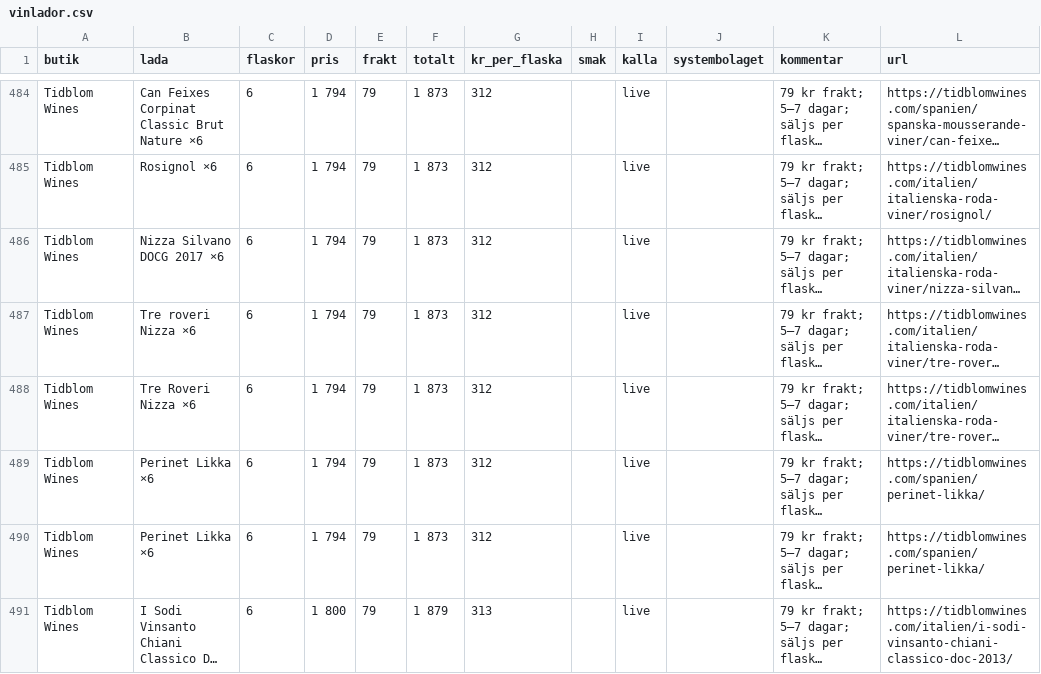
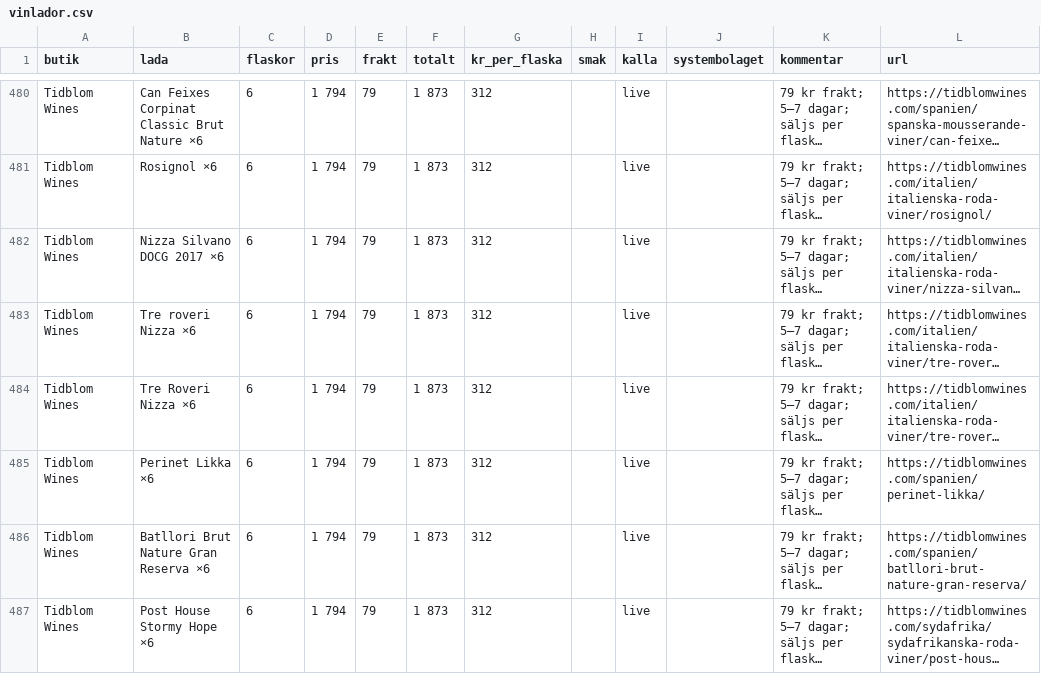
Before and after one commit to Gunnarsson-cloud/vinlada, a CSV file: docs/vinlador.csv, drawn as a sheet; only a part is shown, gaps mark what is left out; the shorter side is filled out with more unchanged rows; long unchanged cells end in …; addresses are those after the commit; the diff covers the shown part only; the diff names each change by its address in the sheet, - before the commit and + after, or states it on an @@ line.

```diff
--- a/docs/vinlador.csv
+++ b/docs/vinlador.csv
-B486 (lada): Perinet Likka ×6
+B486 (lada): Batllori Brut Nature Gran Reserva ×6
-L486 (url): https://tidblomwines.com/spanien/perinet-likka/
+L486 (url): https://tidblomwines.com/spanien/batllori-brut-nature-gran-reserva/
@@ row 481 moved to row 487: Tidblom Wines @@
```
Also changed, not shown: 2 added rows, 7 removed rows, 49 moved rows and 1 edited cell elsewhere in this file, 6 other files.
